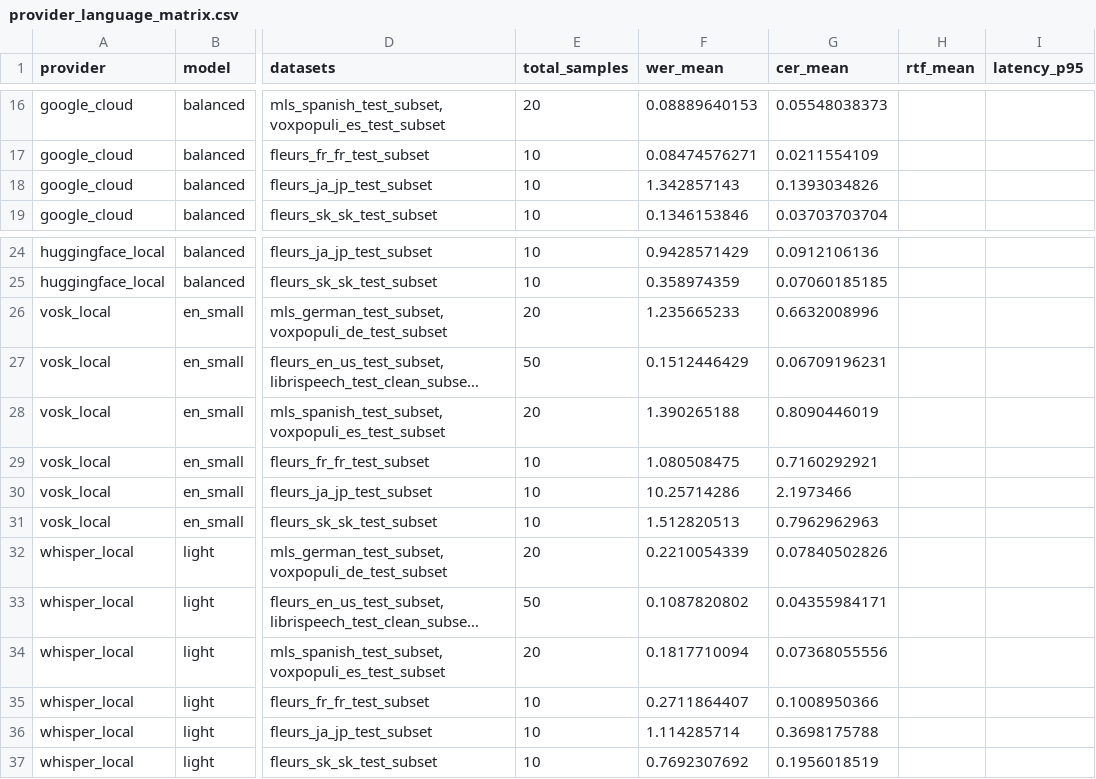
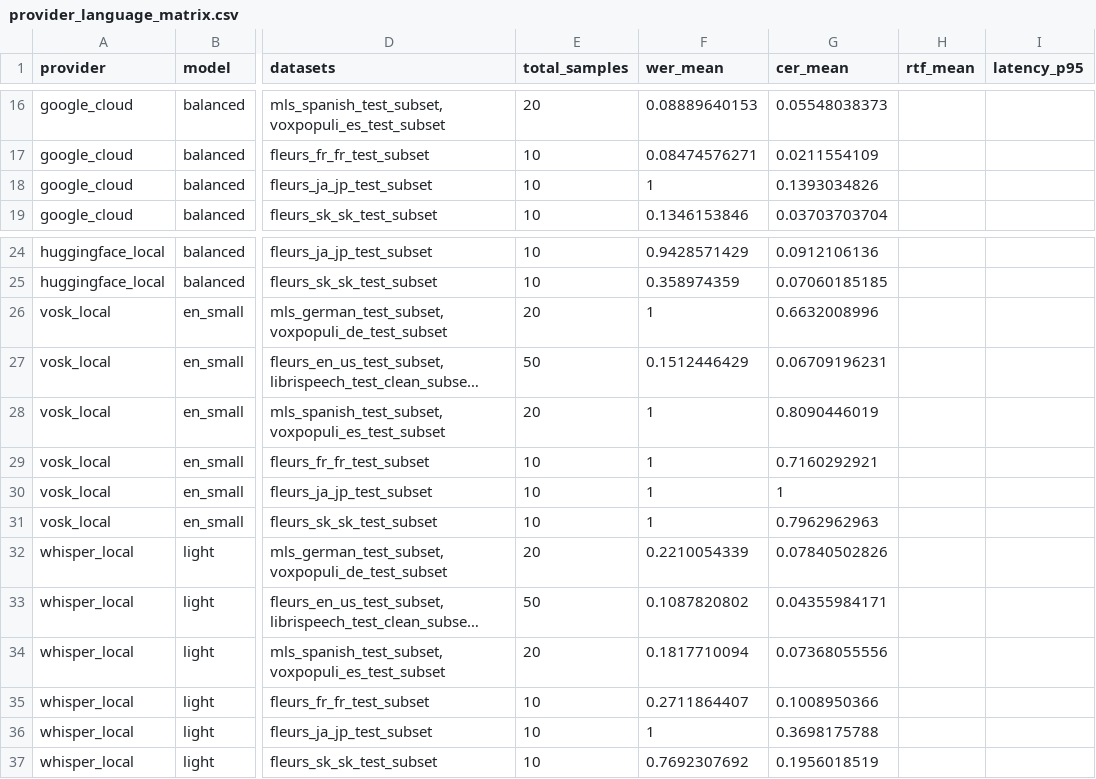
Before and after one commit to Fenixcrowlite/ros2_ASR, a CSV file: results/thesis_extended/provider_language_matrix.csv, drawn as a sheet; only a part is shown, gaps mark what is left out; long unchanged cells end in …; the diff names each change by its address in the sheet, - before the commit and + after, or states it on an @@ line.

```diff
--- a/results/thesis_extended/provider_language_matrix.csv
+++ b/results/thesis_extended/provider_language_matrix.csv
-F18 (wer_mean): 1.342857143
+F18 (wer_mean): 1
-F26 (wer_mean): 1.235665233
+F26 (wer_mean): 1
-F28 (wer_mean): 1.390265188
+F28 (wer_mean): 1
-F29 (wer_mean): 1.080508475
+F29 (wer_mean): 1
-F30 (wer_mean): 10.25714286
+F30 (wer_mean): 1
-G30 (cer_mean): 2.1973466
+G30 (cer_mean): 1
-F31 (wer_mean): 1.512820513
+F31 (wer_mean): 1
-F36 (wer_mean): 1.114285714
+F36 (wer_mean): 1
```
Also changed, not shown: results/thesis_extended/domain_generalization_table.csv, results/thesis_extended/noise_robustness_table.csv, 31 other files.
